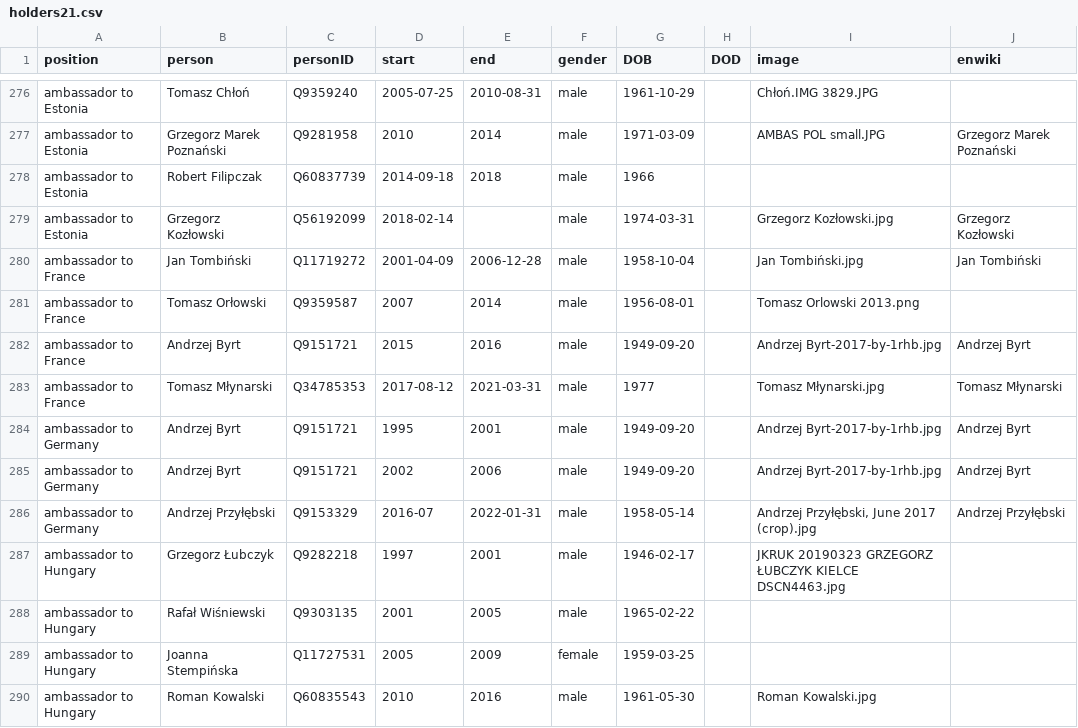
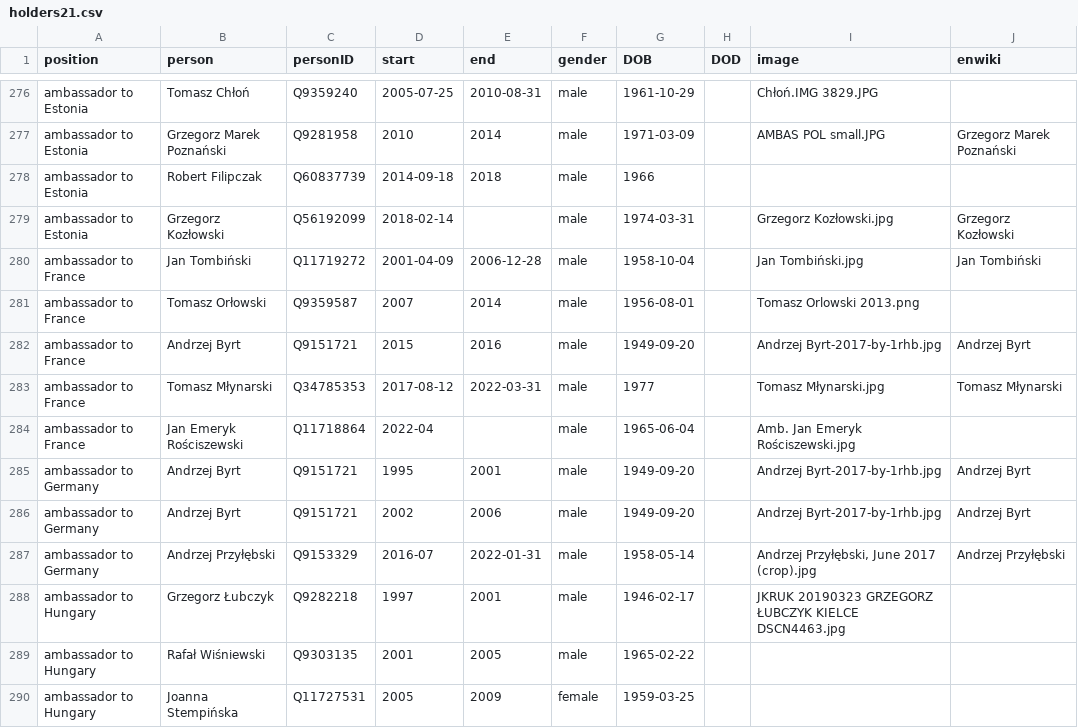
Before and after one commit to every-politician-scrapers/poland-cabinet, a CSV file: html/holders21.csv, drawn as a sheet; only a part is shown, gaps mark what is left out; the shorter side is filled out with more unchanged rows.

```diff
--- a/html/holders21.csv
+++ b/html/holders21.csv
@@ -282,3 +282,4 @@ ambassador to France,Tomasz Orłowski,Q9359587,2007,2014,male,1956-08-01,,Tomasz
 ambassador to France,Andrzej Byrt,Q9151721,2015,2016,male,1949-09-20,,Andrzej Byrt-2017-by-1rhb.jpg,Andrzej Byrt
-ambassador to France,Tomasz Młynarski,Q34785353,2017-08-12,2021-03-31,male,1977,,Tomasz Młynarski.jpg,Tomasz Młynarski
+ambassador to France,Tomasz Młynarski,Q34785353,2017-08-12,2022-03-31,male,1977,,Tomasz Młynarski.jpg,Tomasz Młynarski
+ambassador to France,Jan Emeryk Rościszewski,Q11718864,2022-04,,male,1965-06-04,,Amb. Jan Emeryk Rościszewski.jpg,
 ambassador to Germany,Andrzej Byrt,Q9151721,1995,2001,male,1949-09-20,,Andrzej Byrt-2017-by-1rhb.jpg,Andrzej Byrt
```
Also changed, not shown: html/family.csv.
